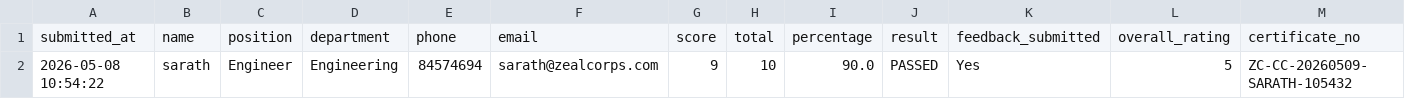
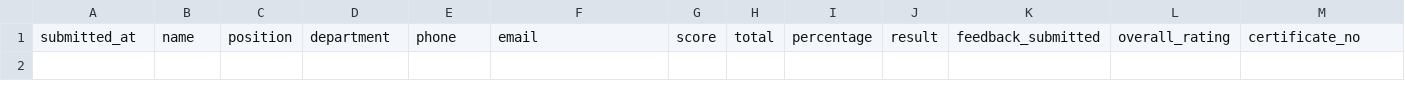
Before and after one commit to sarathgoshzc/chiller-assessment, a CSV file: results/assessment_results.csv, drawn as a sheet; only a part is shown; rows hold the shown columns only; the diff names each change by its address in the sheet, - before the commit and + after, or states it on an @@ line.

Commit message:
Update assessment_results.csv

```diff
--- a/results/assessment_results.csv
+++ b/results/assessment_results.csv
-row 2: 2026-05-08 10:54:22 | sarath | Engineer | Engineering | 84574694 | sarath@zealcorps.com | 9 | 10 | 90.0 | PASSED | Yes | 5 | ZC-CC-20260509-SARATH-105432
```
